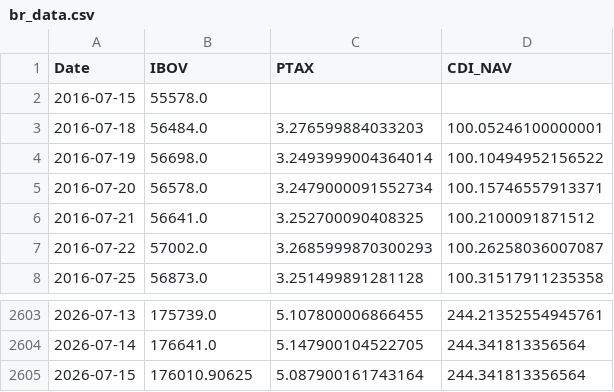
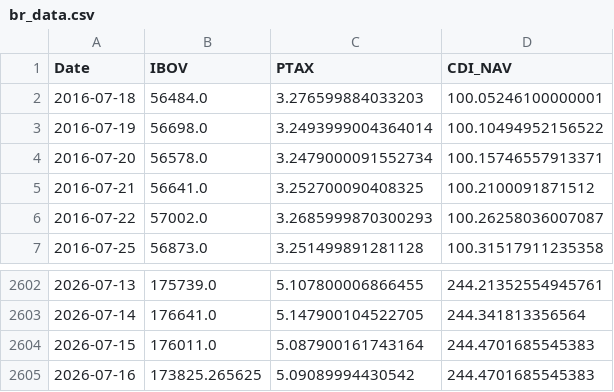
Before and after one commit to Edu-Moreira/Elros, a CSV file: QuantSystem_V2/output/br_data.csv, drawn as a sheet; only a part is shown, gaps mark what is left out.

```diff
--- a/QuantSystem_V2/output/br_data.csv
+++ b/QuantSystem_V2/output/br_data.csv
@@ -1,3 +1,2 @@
 Date,IBOV,PTAX,CDI_NAV
-2016-07-15,55578.0,,
 2016-07-18,56484.0,3.276599884033203,100.05246100000001
@@ -2604,2 +2603,3 @@ Date,IBOV,PTAX,CDI_NAV
 2026-07-14,176641.0,5.147900104522705,244.341813356564
-2026-07-15,176010.90625,5.087900161743164,244.341813356564
+2026-07-15,176011.0,5.087900161743164,244.4701685545383
+2026-07-16,173825.265625,5.09089994430542,244.4701685545383
```
Also changed, not shown: QuantSystem_V2/output/benchmark_v2_nav.csv, QuantSystem_V2/output/macro_indicators.csv, 2 other files.
